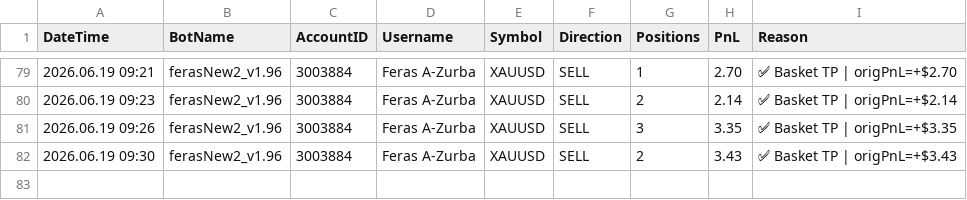
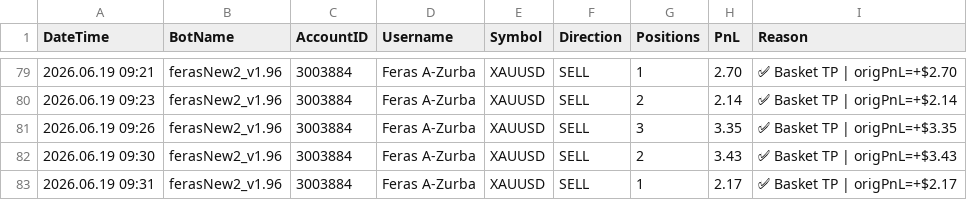
Before and after one commit to ffzurba/trading-signals, a CSV file: trades_log.csv, drawn as a sheet; only a part is shown, gaps mark what is left out.

Commit message:
Trade PnL=2.17 acc=3003884 2026.06.19 09:31

```diff
--- a/trades_log.csv
+++ b/trades_log.csv
@@ -82 +82,2 @@ DateTime,BotName,AccountID,Username,Symbol,Direction,Positions,PnL,Reason
 2026.06.19 09:30,ferasNew2_v1.96,3003884,Feras A-Zurba,XAUUSD,SELL,2,3.43,✅ Basket TP | origPnL=+$3.43
+2026.06.19 09:31,ferasNew2_v1.96,3003884,Feras A-Zurba,XAUUSD,SELL,1,2.17,✅ Basket TP | origPnL=+$2.17
```
